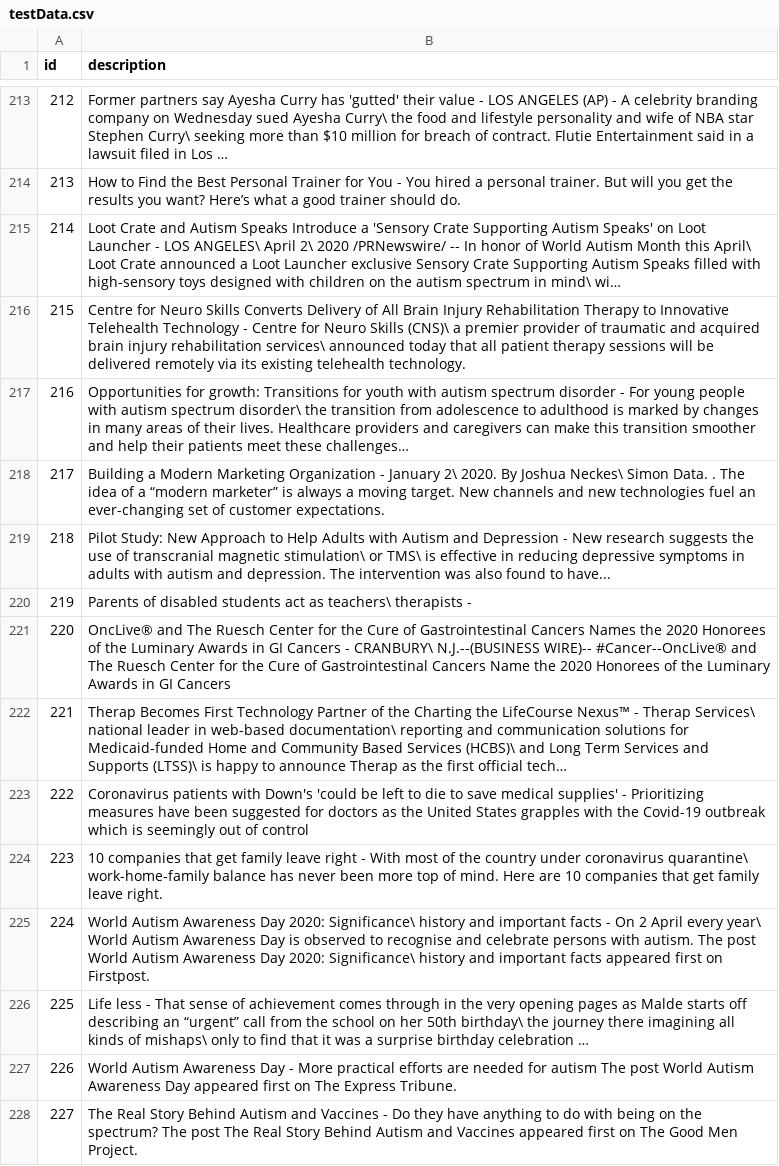
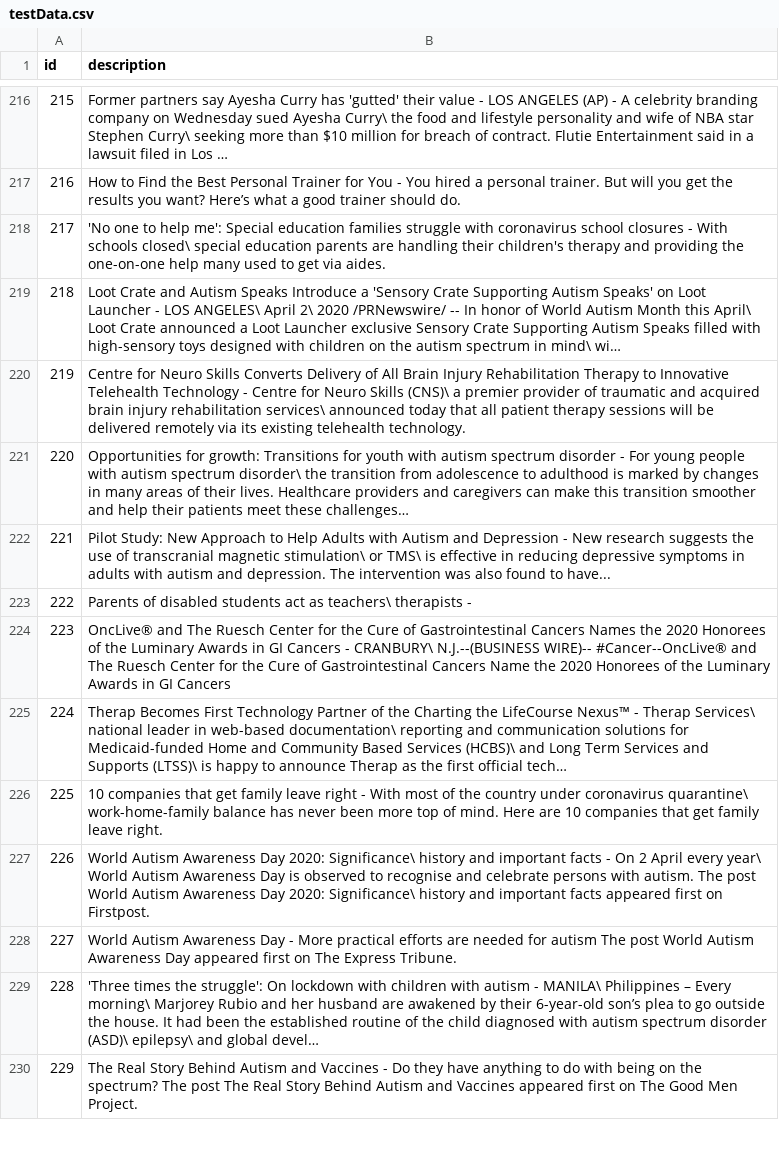
Before and after one commit to Software-Engineering-Final-Project/BackEndML, a CSV file: Python/testData.csv, drawn as a sheet; only a part is shown, gaps mark what is left out; removed rows and columns are numbered as before the commit, all else as after; the diff covers the shown part only; the diff names each change by its address in the sheet, - before the commit and + after, or states it on an @@ line.

```diff
--- a/Python/testData.csv
+++ b/Python/testData.csv
@@ column A (id) renumbered from row 16 down @@
+row 218: 217 | 'No one to help me': Special education families struggle with coronavirus school closures - With schools closed\ special education parents are handling their children's therapy and providing the one-on-one help many used to get via aides.
-row 218: 217 | Building a Modern Marketing Organization - January 2\ 2020. By Joshua Neckes\ Simon Data. . The idea of a “modern marketer” is always a moving target. New channels and new technologies fuel an ever-changing set of customer expectations.
-row 223: 222 | Coronavirus patients with Down's 'could be left to die to save medical supplies' - Prioritizing measures have been suggested for doctors as the United States grapples with the Covid-19 outbreak which is seemingly out of control
-row 226: 225 | Life less - That sense of achievement comes through in the very opening pages as Malde starts off describing an “urgent” call from the school on her 50th birthday\ the journey there imagining all kinds of mishaps\ only to find that it was a surprise birthday celebration …
```
Also changed, not shown: 18 added rows, 17 removed rows, 2 moved rows and 26 edited cells elsewhere in this file, Python/returnResults.csv, 1 other file.
